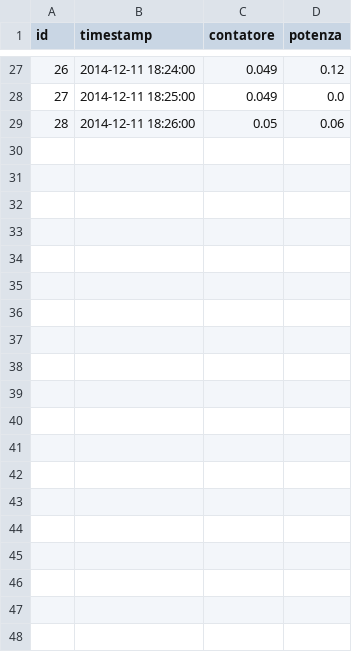
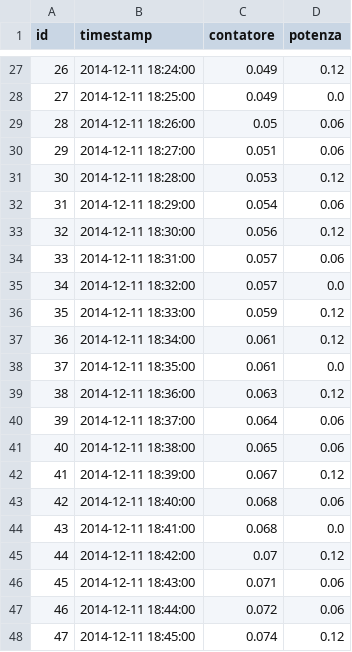
Before and after one commit to VincenzoMeloni/SmartMeter, a CSV file: dati/sensor_data.csv, drawn as a sheet; only a part is shown, gaps mark what is left out; the diff covers the shown part only; the diff names each change by its address in the sheet, - before the commit and + after, or states it on an @@ line.

```diff
--- a/dati/sensor_data.csv
+++ b/dati/sensor_data.csv
+row 30: 29 | 2014-12-11 18:27:00 | 0.051 | 0.06
+row 31: 30 | 2014-12-11 18:28:00 | 0.053 | 0.12
+row 32: 31 | 2014-12-11 18:29:00 | 0.054 | 0.06
+row 33: 32 | 2014-12-11 18:30:00 | 0.056 | 0.12
+row 34: 33 | 2014-12-11 18:31:00 | 0.057 | 0.06
+row 35: 34 | 2014-12-11 18:32:00 | 0.057 | 0.0
+row 36: 35 | 2014-12-11 18:33:00 | 0.059 | 0.12
+row 37: 36 | 2014-12-11 18:34:00 | 0.061 | 0.12
+row 38: 37 | 2014-12-11 18:35:00 | 0.061 | 0.0
+row 39: 38 | 2014-12-11 18:36:00 | 0.063 | 0.12
+row 40: 39 | 2014-12-11 18:37:00 | 0.064 | 0.06
+row 41: 40 | 2014-12-11 18:38:00 | 0.065 | 0.06
+row 42: 41 | 2014-12-11 18:39:00 | 0.067 | 0.12
+row 43: 42 | 2014-12-11 18:40:00 | 0.068 | 0.06
+row 44: 43 | 2014-12-11 18:41:00 | 0.068 | 0.0
+row 45: 44 | 2014-12-11 18:42:00 | 0.07 | 0.12
+row 46: 45 | 2014-12-11 18:43:00 | 0.071 | 0.06
+row 47: 46 | 2014-12-11 18:44:00 | 0.072 | 0.06
+row 48: 47 | 2014-12-11 18:45:00 | 0.074 | 0.12
```
Also changed, not shown: 13 added rows elsewhere in this file, 7 other files.
